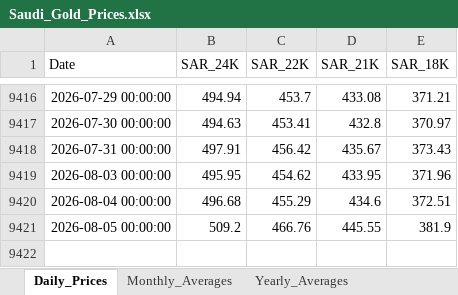
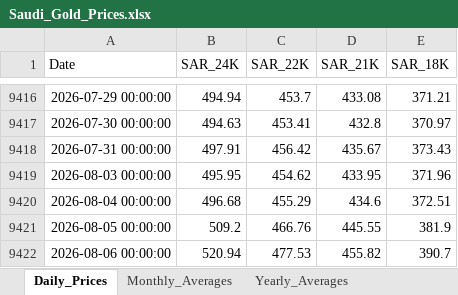
Before and after one commit to SRCantona/Gold-Price-Analytics, an Excel workbook: data/Saudi_Gold_Prices.xlsx, sheet Daily_Prices, drawn as a sheet; only a part is shown, gaps mark what is left out; values as stored, in another font and other column widths than the file's, no borders; the diff names each change by its address in the sheet, - before the commit and + after, or states it on an @@ line.

```diff
--- a/data/Saudi_Gold_Prices.xlsx (sheet Daily_Prices)
+++ b/data/Saudi_Gold_Prices.xlsx (sheet Daily_Prices)
+row 9422: 2026-08-06 00:00:00 | 520.94 | 477.53 | 455.82 | 390.7
```
Also changed, not shown: sheet Yearly_Averages, sheet Monthly_Averages.
